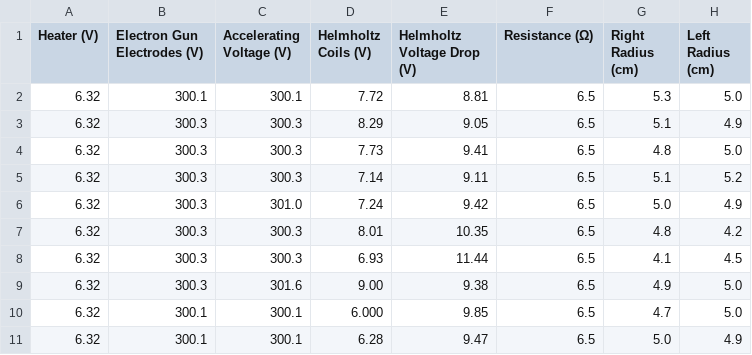
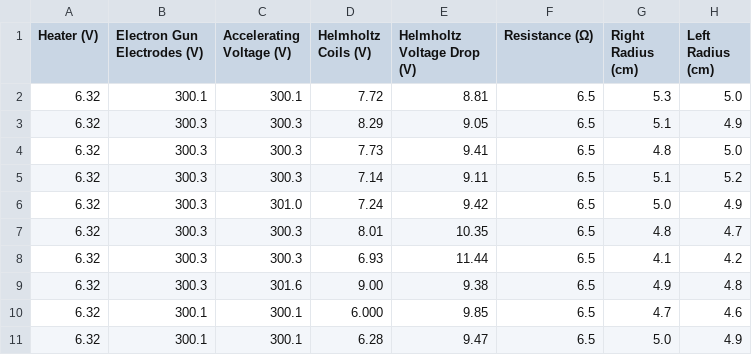
Before and after one commit to lordbecerril/Intermediate-Lab, a CSV file: emration/2.csv, drawn as a sheet.

```diff
--- a/emration/2.csv
+++ b/emration/2.csv
@@ -6,6 +6,6 @@ Heater (V),Electron Gun Electrodes (V),Accelerating Voltage (V),Helmholtz Coils
 6.32,300.3,301.0,7.24,9.42,6.5,5.0,4.9
-6.32,300.3,300.3,8.01,10.35,6.5,4.8,4.2
-6.32,300.3,300.3,6.93,11.44,6.5,4.1,4.5
-6.32,300.3,301.6,9.00,9.38,6.5,4.9,5.0
-6.32,300.1,300.1,6.000,9.85,6.5,4.7,5.0
+6.32,300.3,300.3,8.01,10.35,6.5,4.8,4.7
+6.32,300.3,300.3,6.93,11.44,6.5,4.1,4.2
+6.32,300.3,301.6,9.00,9.38,6.5,4.9,4.8
+6.32,300.1,300.1,6.000,9.85,6.5,4.7,4.6
 6.32,300.1,300.1,6.28,9.47,6.5,5.0,4.9
```
Also changed, not shown: emration/1.csv, emration/3.csv, 4 other files.
